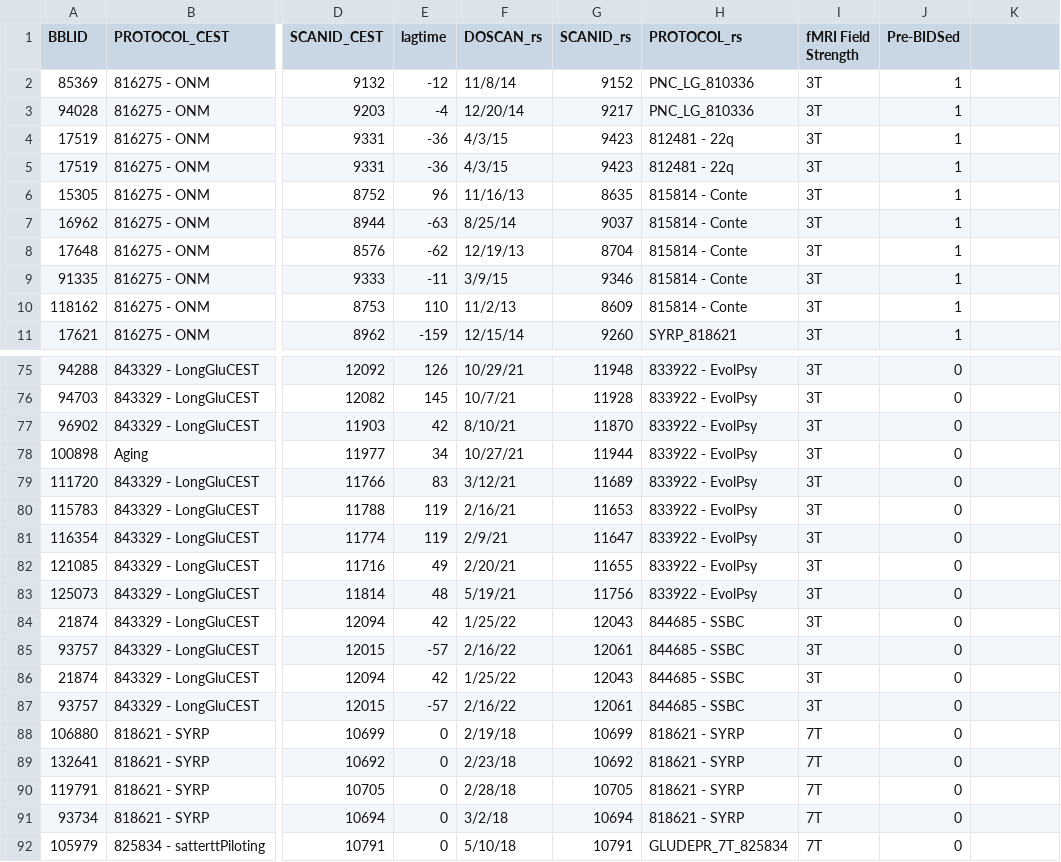
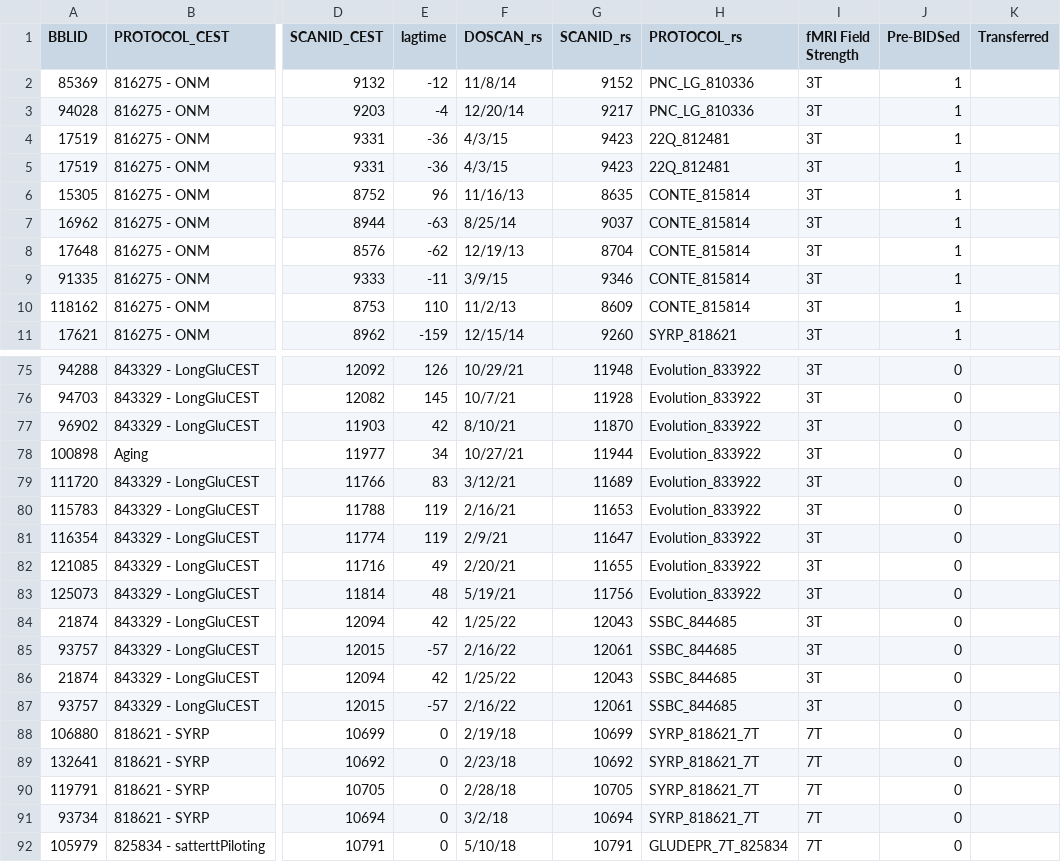
Before and after one commit to pecsok/glucest-rsfmri, a CSV file: fmri_pipeline/glucest_fmri_acquisitions.csv, drawn as a sheet; only a part is shown, gaps mark what is left out; the diff covers the shown part only; the diff names each change by its address in the sheet, - before the commit and + after, or states it on an @@ line.

```diff
--- a/fmri_pipeline/glucest_fmri_acquisitions.csv
+++ b/fmri_pipeline/glucest_fmri_acquisitions.csv
-K1: (empty)
+K1: Transferred
-H4:H5 (PROTOCOL_rs): 812481 - 22q
+H4:H5 (PROTOCOL_rs): 22Q_812481
-H6:H10 (PROTOCOL_rs): 815814 - Conte
+H6:H10 (PROTOCOL_rs): CONTE_815814
-H75:H83 (PROTOCOL_rs): 833922 - EvolPsy
+H75:H83 (PROTOCOL_rs): Evolution_833922
-H84:H87 (PROTOCOL_rs): 844685 - SSBC
+H84:H87 (PROTOCOL_rs): SSBC_844685
-H88:H91 (PROTOCOL_rs): 818621 - SYRP
+H88:H91 (PROTOCOL_rs): SYRP_818621_7T
```
Also changed, not shown: 25 edited cells elsewhere in this file, glucest_fmri_acquisitions.csv, 5 other files.
